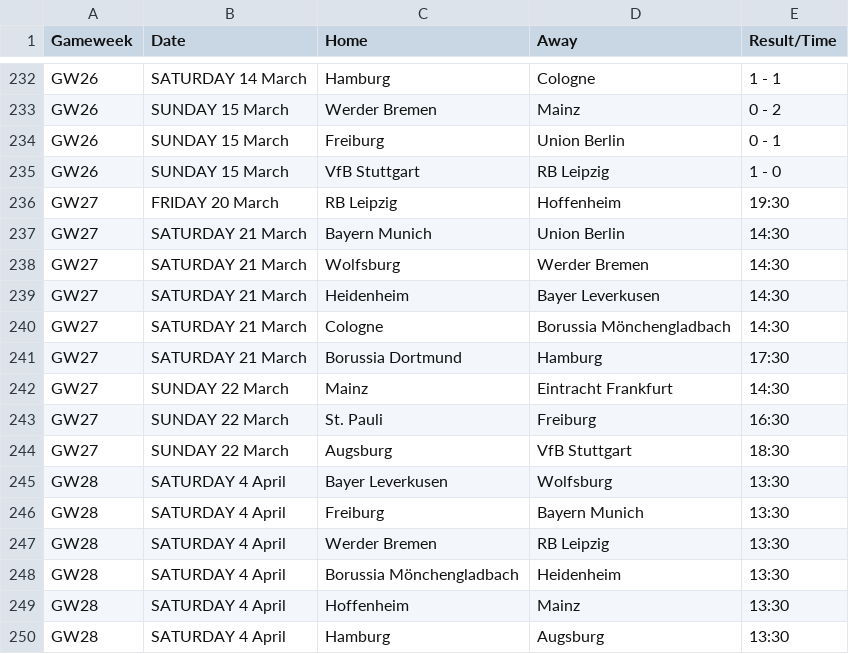
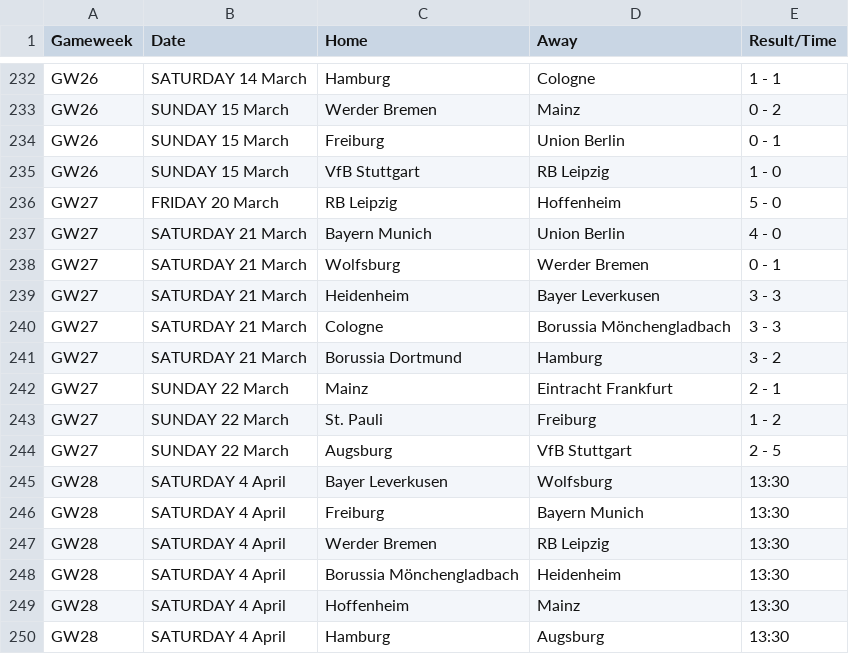
Before and after one commit to kminh1209/Soccer_ticket_Crawl, a CSV file: result_csv/Bundesliga_2026_All_Matches.csv, drawn as a sheet; only a part is shown, gaps mark what is left out.

```diff
--- a/result_csv/Bundesliga_2026_All_Matches.csv
+++ b/result_csv/Bundesliga_2026_All_Matches.csv
@@ -235,11 +235,11 @@ GW26,SUNDAY 15 March,Freiburg,Union Berlin,0 - 1
 GW26,SUNDAY 15 March,VfB Stuttgart,RB Leipzig,1 - 0
-GW27,FRIDAY 20 March,RB Leipzig,Hoffenheim,19:30
-GW27,SATURDAY 21 March,Bayern Munich,Union Berlin,14:30
-GW27,SATURDAY 21 March,Wolfsburg,Werder Bremen,14:30
-GW27,SATURDAY 21 March,Heidenheim,Bayer Leverkusen,14:30
-GW27,SATURDAY 21 March,Cologne,Borussia Mönchengladbach,14:30
-GW27,SATURDAY 21 March,Borussia Dortmund,Hamburg,17:30
-GW27,SUNDAY 22 March,Mainz,Eintracht Frankfurt,14:30
-GW27,SUNDAY 22 March,St. Pauli,Freiburg,16:30
-GW27,SUNDAY 22 March,Augsburg,VfB Stuttgart,18:30
+GW27,FRIDAY 20 March,RB Leipzig,Hoffenheim,5 - 0
+GW27,SATURDAY 21 March,Bayern Munich,Union Berlin,4 - 0
+GW27,SATURDAY 21 March,Wolfsburg,Werder Bremen,0 - 1
+GW27,SATURDAY 21 March,Heidenheim,Bayer Leverkusen,3 - 3
+GW27,SATURDAY 21 March,Cologne,Borussia Mönchengladbach,3 - 3
+GW27,SATURDAY 21 March,Borussia Dortmund,Hamburg,3 - 2
+GW27,SUNDAY 22 March,Mainz,Eintracht Frankfurt,2 - 1
+GW27,SUNDAY 22 March,St. Pauli,Freiburg,1 - 2
+GW27,SUNDAY 22 March,Augsburg,VfB Stuttgart,2 - 5
 GW28,SATURDAY 4 April,Bayer Leverkusen,Wolfsburg,13:30
```
Also changed, not shown: result_csv/Ligue1_2025_Final_Clean.csv, result_csv/PL_2025_All_Matches_Auto.csv, 5 other files.
